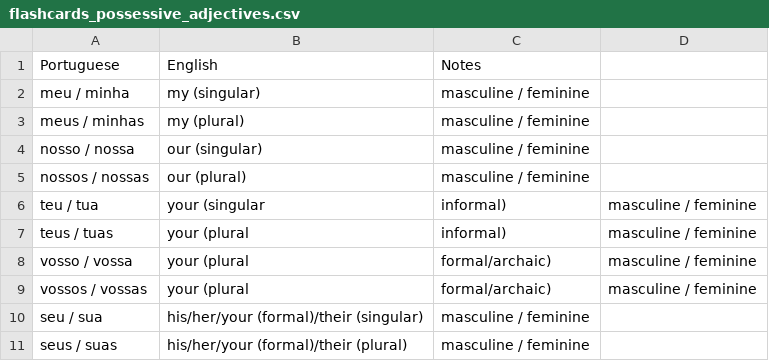
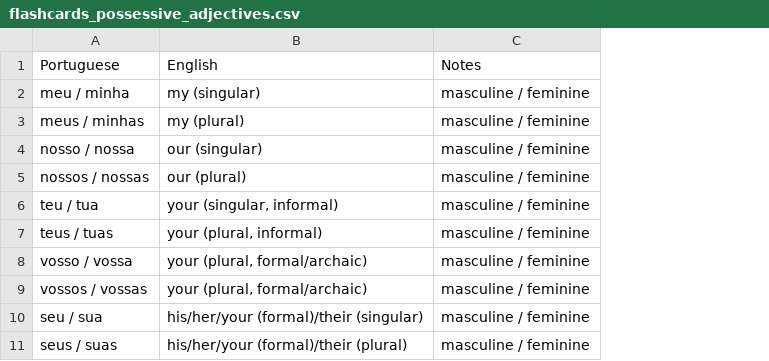
Before and after one commit to jordgarvi/portuguese-study-deck, a CSV file: flashcards/flashcards_possessive_adjectives.csv, drawn as a sheet; the diff names each change by its address in the sheet, - before the commit and + after, or states it on an @@ line.

Commit message:
Corrected csv for flashcards_possessive_adjectives.csv

```diff
--- a/flashcards/flashcards_possessive_adjectives.csv
+++ b/flashcards/flashcards_possessive_adjectives.csv
-column D, rows 6-9: all masculine / feminine
-B6: your (singular
+B6: your (singular, informal)
-C6:C7: informal)
+C6:C7: masculine / feminine
-B7: your (plural
+B7: your (plural, informal)
-B8:B9: your (plural
+B8:B9: your (plural, formal/archaic)
-C8:C9: formal/archaic)
+C8:C9: masculine / feminine
```
